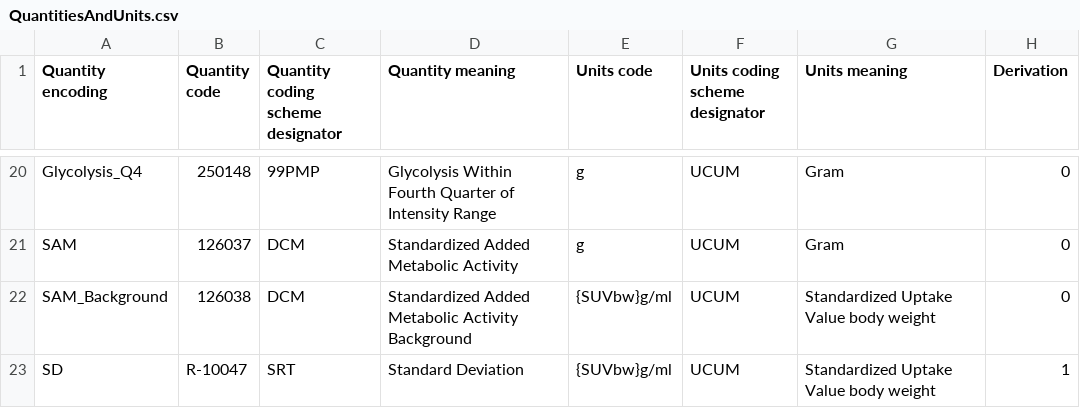
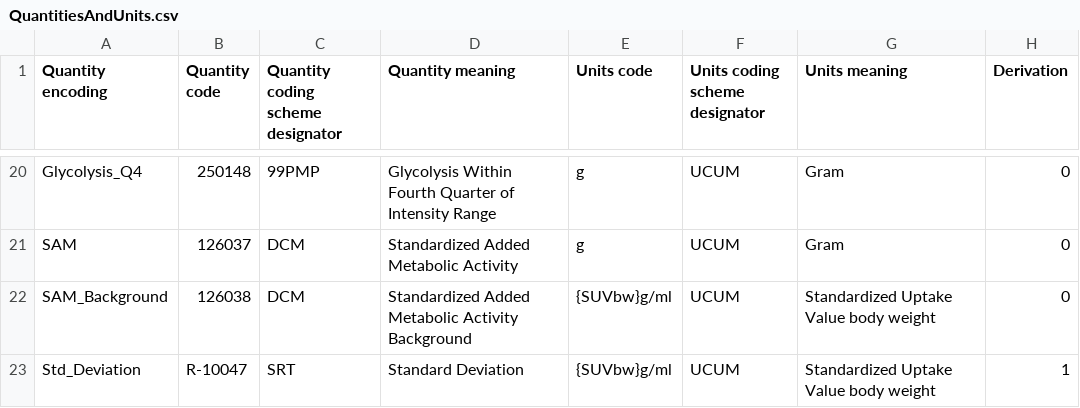
Before and after one commit to QIICR/Iowa2DICOM, a CSV file: Resources/QuantitiesAndUnits.csv, drawn as a sheet; only a part is shown, gaps mark what is left out.

Commit message:
change SD to stddev

```diff
--- a/Resources/QuantitiesAndUnits.csv
+++ b/Resources/QuantitiesAndUnits.csv
@@ -22,2 +22,2 @@ SAM,126037,DCM,Standardized Added Metabolic Activity,g,UCUM,Gram,0
 SAM_Background,126038,DCM,Standardized Added Metabolic Activity Background,{SUVbw}g/ml,UCUM,Standardized Uptake Value body weight,0
-SD,R-10047,SRT,Standard Deviation,{SUVbw}g/ml,UCUM,Standardized Uptake Value body weight,1
+Std_Deviation,R-10047,SRT,Standard Deviation,{SUVbw}g/ml,UCUM,Standardized Uptake Value body weight,1
```
